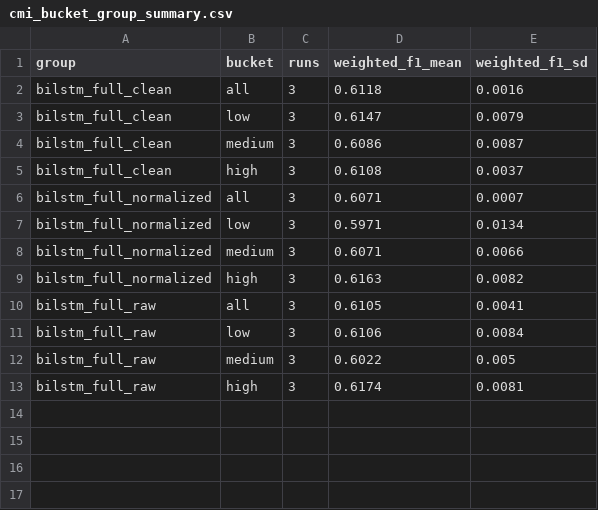
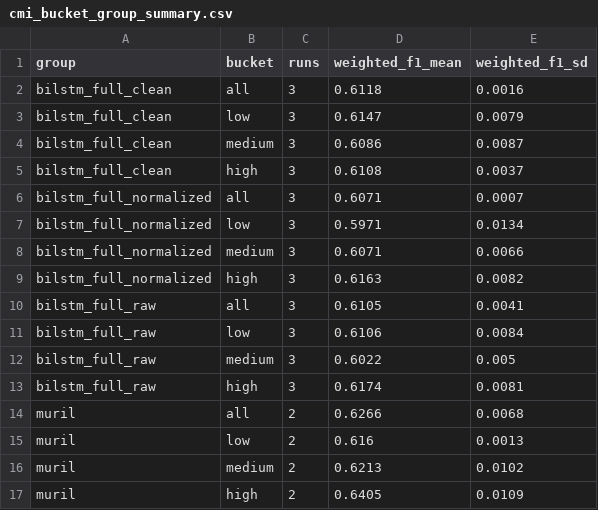
Before and after one commit to mani6409/hinglish-sentimix, a CSV file: results/cmi_bucket_group_summary.csv, drawn as a sheet; the diff names each change by its address in the sheet, - before the commit and + after, or states it on an @@ line.

```diff
--- a/results/cmi_bucket_group_summary.csv
+++ b/results/cmi_bucket_group_summary.csv
+row 14: muril | all | 2 | 0.6266 | 0.0068
+row 15: muril | low | 2 | 0.616 | 0.0013
+row 16: muril | medium | 2 | 0.6213 | 0.0102
+row 17: muril | high | 2 | 0.6405 | 0.0109
```
Also changed, not shown: results/cmi_bucket_pairwise.csv, results/error_cmi_rates.csv, 8 other files.
